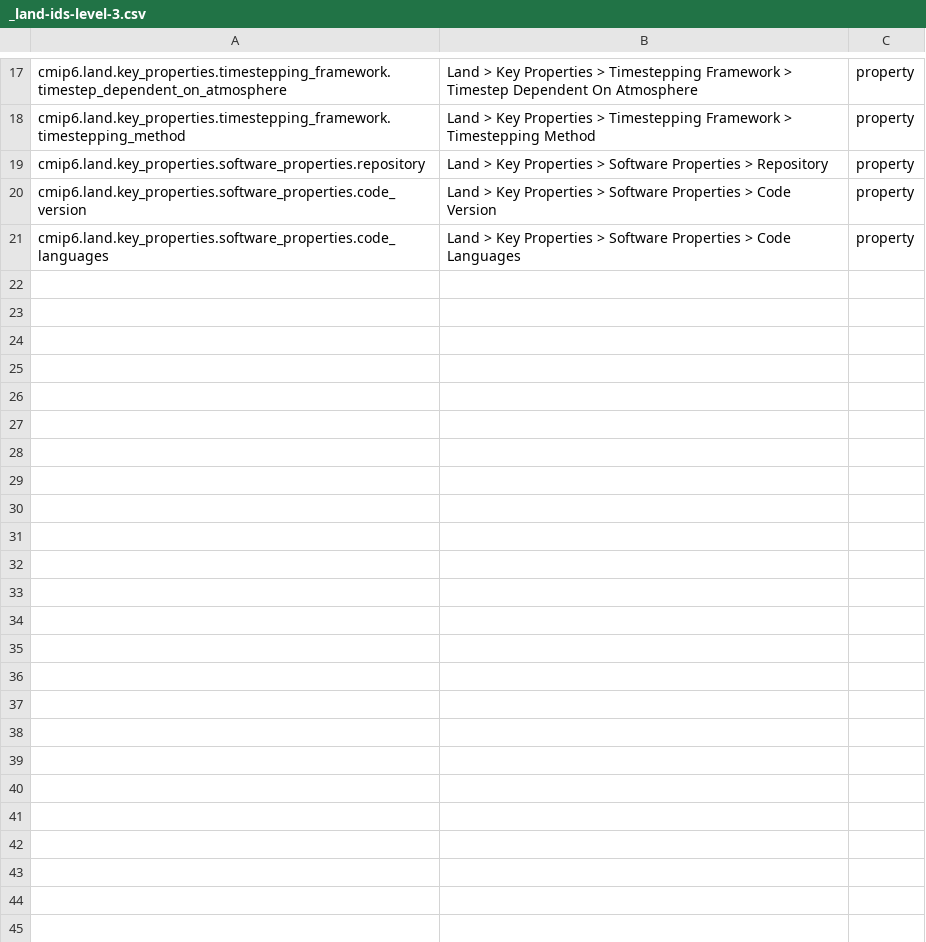
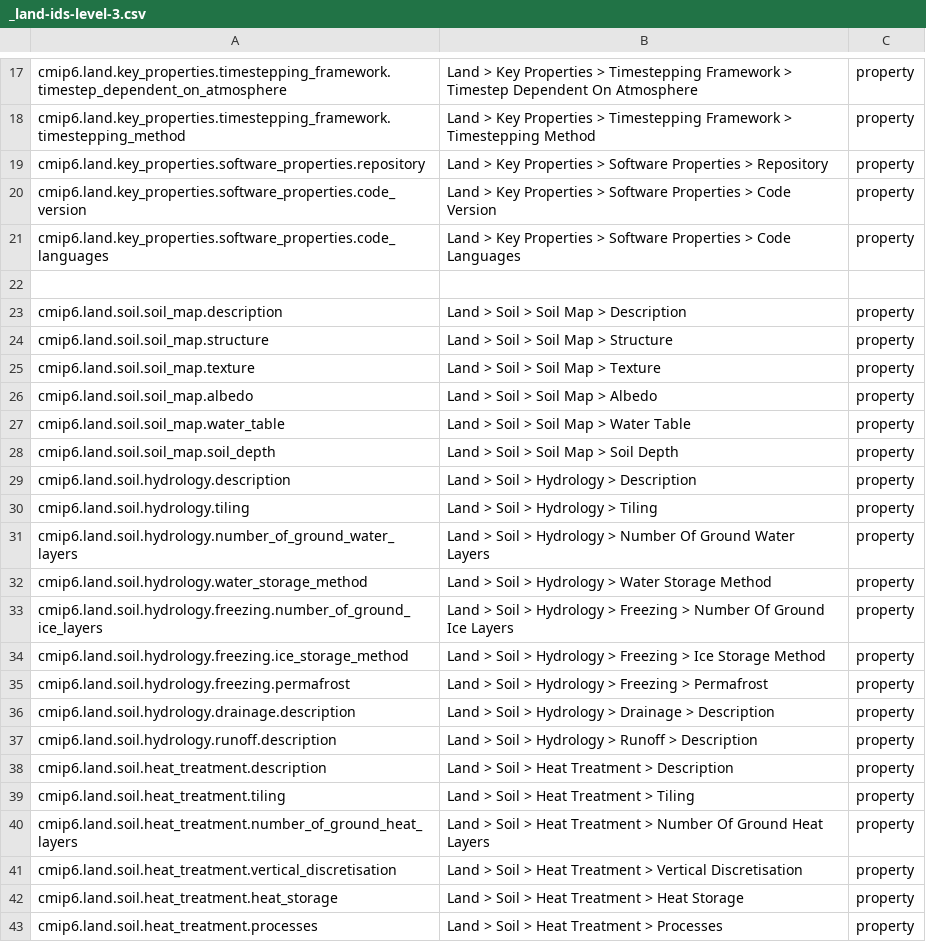
Before and after one commit to ES-DOC/cmip6-specializations-land, a CSV file: _land-ids-level-3.csv, drawn as a sheet; only a part is shown, gaps mark what is left out; the diff names each change by its address in the sheet, - before the commit and + after, or states it on an @@ line.

Commit message:
added partially finished land_soil.py

```diff
--- a/_land-ids-level-3.csv
+++ b/_land-ids-level-3.csv
+row 22: (empty)
+row 23: cmip6.land.soil.soil_map.description | Land > Soil > Soil Map > Description | property
+row 24: cmip6.land.soil.soil_map.structure | Land > Soil > Soil Map > Structure | property
+row 25: cmip6.land.soil.soil_map.texture | Land > Soil > Soil Map > Texture | property
+row 26: cmip6.land.soil.soil_map.albedo | Land > Soil > Soil Map > Albedo | property
+row 27: cmip6.land.soil.soil_map.water_table | Land > Soil > Soil Map > Water Table | property
+row 28: cmip6.land.soil.soil_map.soil_depth | Land > Soil > Soil Map > Soil Depth | property
+row 29: cmip6.land.soil.hydrology.description | Land > Soil > Hydrology > Description | property
+row 30: cmip6.land.soil.hydrology.tiling | Land > Soil > Hydrology > Tiling | property
+row 31: cmip6.land.soil.hydrology.number_of_ground_water_layers | Land > Soil > Hydrology > Number Of Ground Water Layers | property
+row 32: cmip6.land.soil.hydrology.water_storage_method | Land > Soil > Hydrology > Water Storage Method | property
+row 33: cmip6.land.soil.hydrology.freezing.number_of_ground_ice_layers | Land > Soil > Hydrology > Freezing > Number Of Ground Ice Layers | property
+row 34: cmip6.land.soil.hydrology.freezing.ice_storage_method | Land > Soil > Hydrology > Freezing > Ice Storage Method | property
+row 35: cmip6.land.soil.hydrology.freezing.permafrost | Land > Soil > Hydrology > Freezing > Permafrost | property
+row 36: cmip6.land.soil.hydrology.drainage.description | Land > Soil > Hydrology > Drainage > Description | property
+row 37: cmip6.land.soil.hydrology.runoff.description | Land > Soil > Hydrology > Runoff > Description | property
+row 38: cmip6.land.soil.heat_treatment.description | Land > Soil > Heat Treatment > Description | property
+row 39: cmip6.land.soil.heat_treatment.tiling | Land > Soil > Heat Treatment > Tiling | property
+row 40: cmip6.land.soil.heat_treatment.number_of_ground_heat_layers | Land > Soil > Heat Treatment > Number Of Ground Heat Layers | property
+row 41: cmip6.land.soil.heat_treatment.vertical_discretisation | Land > Soil > Heat Treatment > Vertical Discretisation | property
+row 42: cmip6.land.soil.heat_treatment.heat_storage | Land > Soil > Heat Treatment > Heat Storage | property
+row 43: cmip6.land.soil.heat_treatment.processes | Land > Soil > Heat Treatment > Processes | property
```
Also changed, not shown: _land-ids-level-1.csv, 5 other files.
